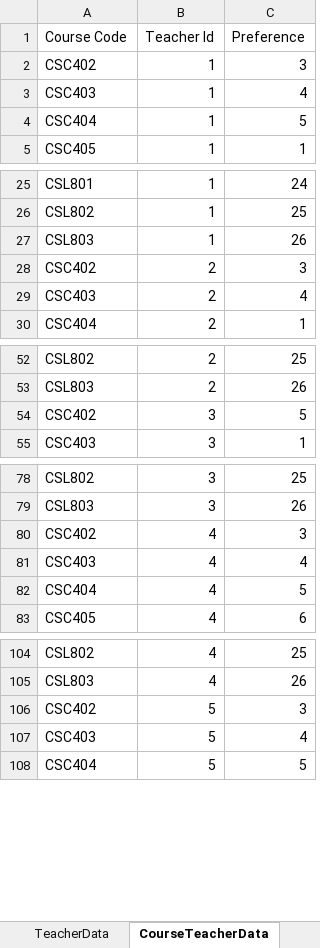
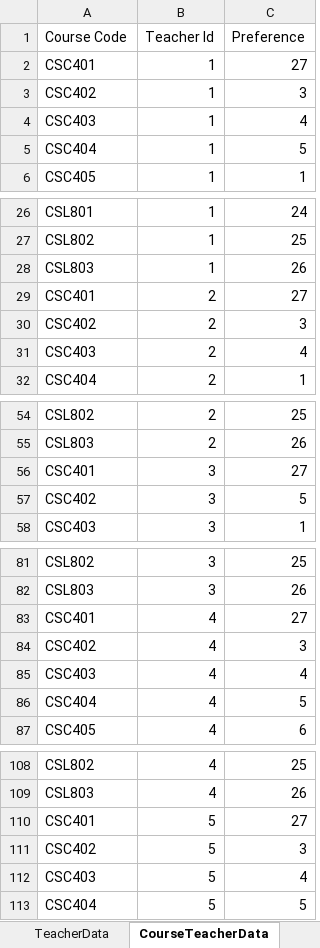
Before and after one commit to parmar-mohit/Automated_Time_Table_Scheduler, an Excel workbook: Test Data.xlsx, sheet CourseTeacherData, drawn as a sheet; only a part is shown, gaps mark what is left out; values as stored, in another font and other column widths than the file's, no borders; charts and pictures not drawn; the diff covers the shown part only; the diff names each change by its address in the sheet, - before the commit and + after, or states it on an @@ line.

```diff
--- a/Test Data.xlsx (sheet CourseTeacherData)
+++ b/Test Data.xlsx (sheet CourseTeacherData)
+row 2: CSC401 | 1 | 27
+row 29: CSC401 | 2 | 27
+row 56: CSC401 | 3 | 27
+row 83: CSC401 | 4 | 27
+row 110: CSC401 | 5 | 27
```
Also changed, not shown: 14 added rows elsewhere in this sheet, sheet CourseClassroomData, sheet CourseData, sheet CourseClassData, 12 other files.
